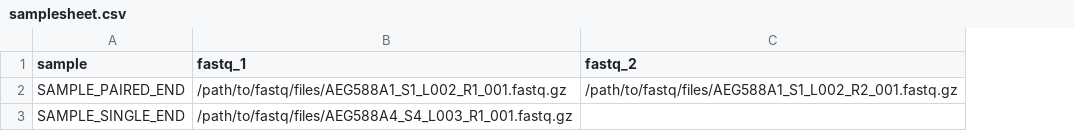
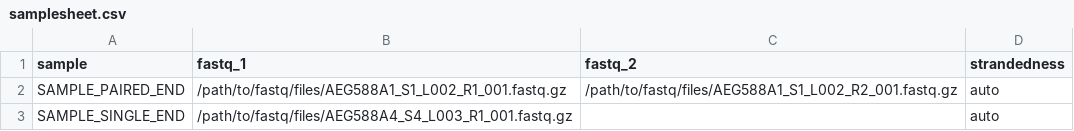
Before and after one commit to NinaBee13/Computational_Workflows_project_RoehreSchuele, a CSV file: assets/samplesheet.csv, drawn as a sheet; the diff names each change by its address in the sheet, - before the commit and + after, or states it on an @@ line.

Commit message:
Update samplesheet schema and test setup

```diff
--- a/assets/samplesheet.csv
+++ b/assets/samplesheet.csv
+column D (strandedness), rows 2-3: auto | auto
```
Also changed, not shown: 2 other files.
